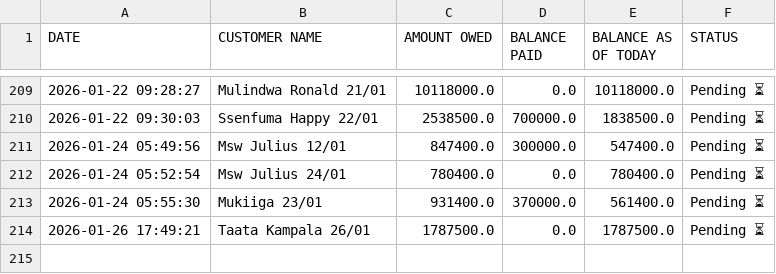
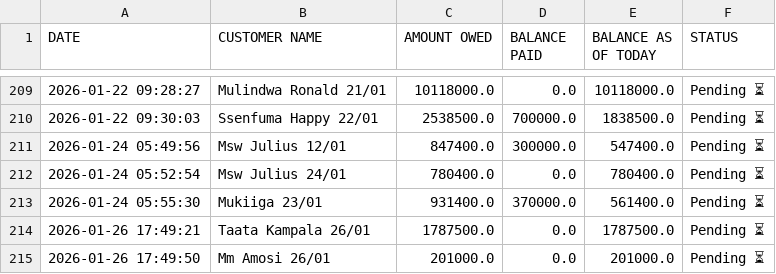
Before and after one commit to peter4652k/debttracker, a CSV file: data/customers.csv, drawn as a sheet; only a part is shown, gaps mark what is left out; the diff names each change by its address in the sheet, - before the commit and + after, or states it on an @@ line.

Commit message:
Update customers.csv from Streamlit app

```diff
--- a/data/customers.csv
+++ b/data/customers.csv
+row 215: 2026-01-26 17:49:50 | Mm Amosi 26/01 | 201000.0 | 0.0 | 201000.0 | Pending ⏳
```
